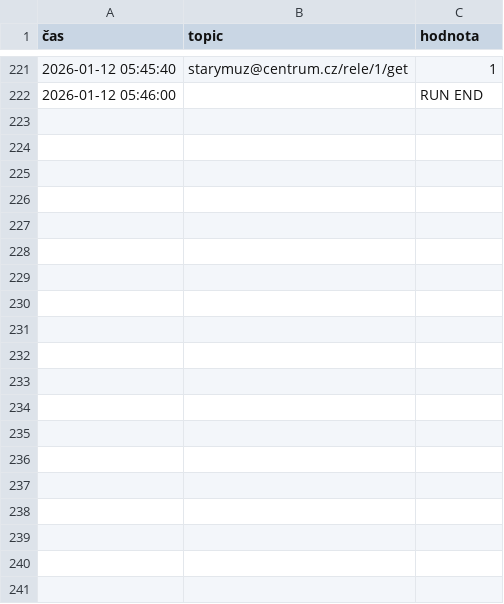
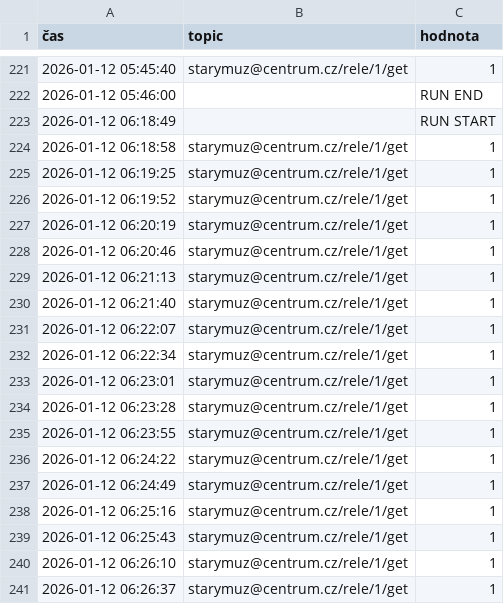
Before and after one commit to StaryMuz/Log_brokera, a CSV file: mqtt_log_dnes.csv, drawn as a sheet; only a part is shown, gaps mark what is left out; the diff covers the shown part only.

```diff
--- a/mqtt_log_dnes.csv
+++ b/mqtt_log_dnes.csv
@@ -222 +222,20 @@
 2026-01-12 05:46:00;;RUN END
+2026-01-12 06:18:49;;RUN START
+2026-01-12 06:18:58;starymuz@centrum.cz/rele/1/get;1
+2026-01-12 06:19:25;starymuz@centrum.cz/rele/1/get;1
+2026-01-12 06:19:52;starymuz@centrum.cz/rele/1/get;1
+2026-01-12 06:20:19;starymuz@centrum.cz/rele/1/get;1
+2026-01-12 06:20:46;starymuz@centrum.cz/rele/1/get;1
+2026-01-12 06:21:13;starymuz@centrum.cz/rele/1/get;1
+2026-01-12 06:21:40;starymuz@centrum.cz/rele/1/get;1
+2026-01-12 06:22:07;starymuz@centrum.cz/rele/1/get;1
+2026-01-12 06:22:34;starymuz@centrum.cz/rele/1/get;1
+2026-01-12 06:23:01;starymuz@centrum.cz/rele/1/get;1
+2026-01-12 06:23:28;starymuz@centrum.cz/rele/1/get;1
+2026-01-12 06:23:55;starymuz@centrum.cz/rele/1/get;1
+2026-01-12 06:24:22;starymuz@centrum.cz/rele/1/get;1
+2026-01-12 06:24:49;starymuz@centrum.cz/rele/1/get;1
+2026-01-12 06:25:16;starymuz@centrum.cz/rele/1/get;1
+2026-01-12 06:25:43;starymuz@centrum.cz/rele/1/get;1
+2026-01-12 06:26:10;starymuz@centrum.cz/rele/1/get;1
+2026-01-12 06:26:37;starymuz@centrum.cz/rele/1/get;1
```
Also changed, not shown: 44 added rows elsewhere in this file.
